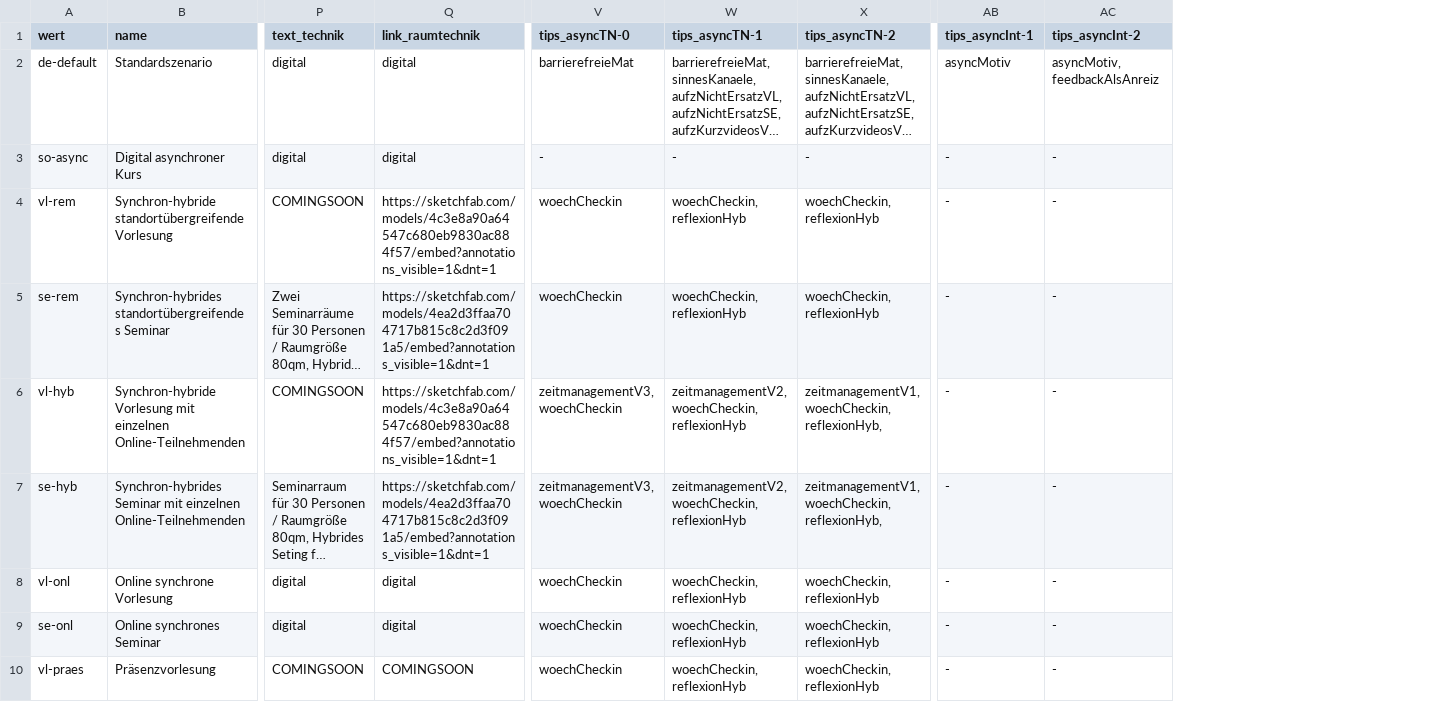
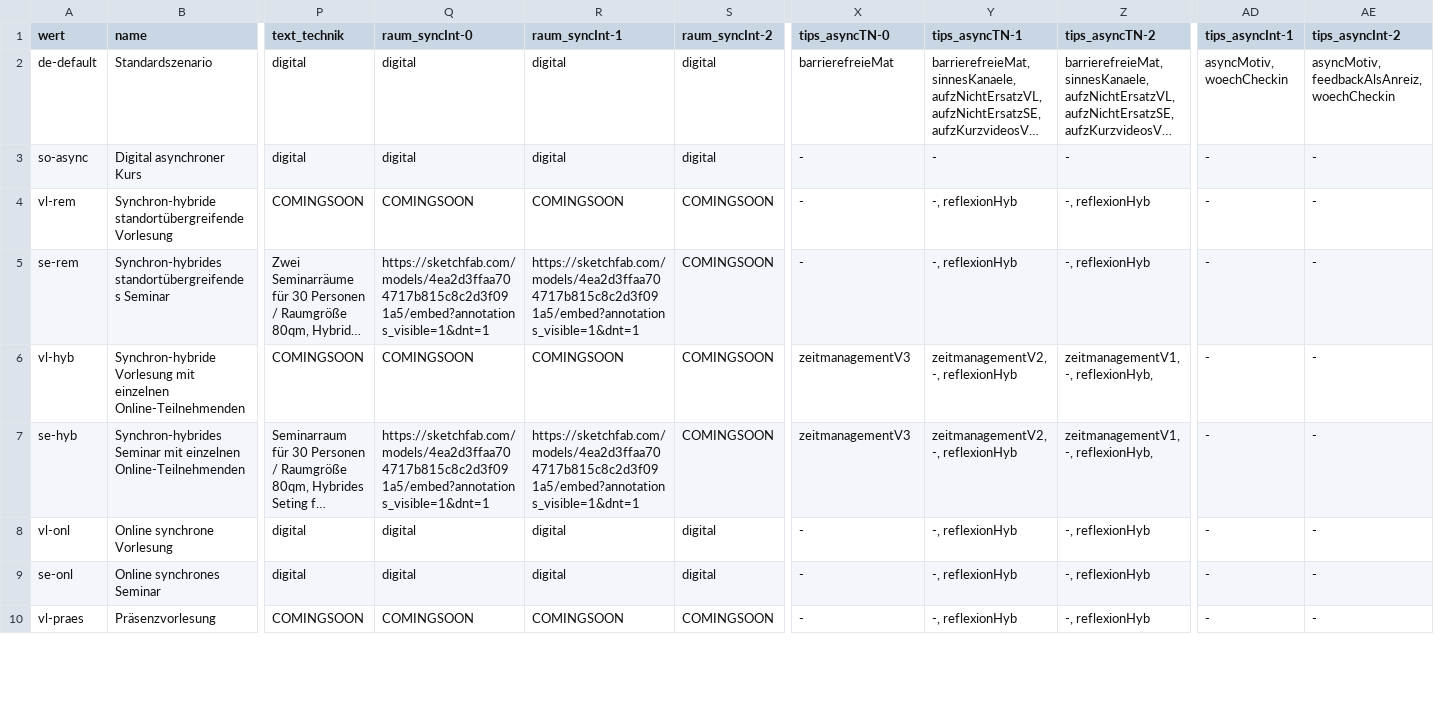
Before and after one commit to bolognalab/bolognalab.github.io, a CSV file: entscheidungshilfe-lehre/texts_tips_matrix.csv, drawn as a sheet; only a part is shown, gaps mark what is left out; long unchanged cells end in …; addresses are those after the commit; the diff covers the shown part only; the diff names each change by its address in the sheet, - before the commit and + after, or states it on an @@ line.

```diff
--- a/entscheidungshilfe-lehre/texts_tips_matrix.csv
+++ b/entscheidungshilfe-lehre/texts_tips_matrix.csv
+column R (raum_syncInt-1), rows 2-10: digital | digital | COMINGSOON | https://sketchfab.com/models/4ea2d3ffaa704717b815c8c2d3f091a5/embed?annotations_visible=1&dnt=1 | COMINGSOON | https://sketchfab.com/models/4ea2d3ffaa704717b815c8c2d3f091a5/embed?annotations_visible=1&dnt=1 | digital | digital | COMINGSOON
+column S (raum_syncInt-2), rows 2-10: digital | digital | COMINGSOON | COMINGSOON | COMINGSOON | COMINGSOON | digital | digital | COMINGSOON
-Q1: link_raumtechnik
+Q1: raum_syncInt-0
-AD2 (tips_asyncInt-1): asyncMotiv
+AD2 (tips_asyncInt-1): asyncMotiv, woechCheckin
-AE2 (tips_asyncInt-2): asyncMotiv, feedbackAlsAnreiz
+AE2 (tips_asyncInt-2): asyncMotiv, feedbackAlsAnreiz, woechCheckin
-Q4 (raum_syncInt-0): https://sketchfab.com/models/4c3e8a90a64547c680eb9830ac884f57/embed?annotations_visible=1&dnt=1
+Q4 (raum_syncInt-0): COMINGSOON
-X4:X5 (tips_asyncTN-0): woechCheckin
+X4:X5 (tips_asyncTN-0): -
-Y4:Y5 (tips_asyncTN-1): woechCheckin, reflexionHyb
+Y4:Y5 (tips_asyncTN-1): -, reflexionHyb
-Z4:Z5 (tips_asyncTN-2): woechCheckin, reflexionHyb
+Z4:Z5 (tips_asyncTN-2): -, reflexionHyb
-Q6 (raum_syncInt-0): https://sketchfab.com/models/4c3e8a90a64547c680eb9830ac884f57/embed?annotations_visible=1&dnt=1
+Q6 (raum_syncInt-0): COMINGSOON
-X6:X7 (tips_asyncTN-0): zeitmanagementV3, woechCheckin
+X6:X7 (tips_asyncTN-0): zeitmanagementV3
-Y6:Y7 (tips_asyncTN-1): zeitmanagementV2, woechCheckin, reflexionHyb
+Y6:Y7 (tips_asyncTN-1): zeitmanagementV2, -, reflexionHyb
-Z6:Z7 (tips_asyncTN-2): zeitmanagementV1, woechCheckin, reflexionHyb,
+Z6:Z7 (tips_asyncTN-2): zeitmanagementV1, -, reflexionHyb,
-X8:X10 (tips_asyncTN-0): woechCheckin
+X8:X10 (tips_asyncTN-0): -
-Y8:Y10 (tips_asyncTN-1): woechCheckin, reflexionHyb
+Y8:Y10 (tips_asyncTN-1): -, reflexionHyb
-Z8:Z10 (tips_asyncTN-2): woechCheckin, reflexionHyb
+Z8:Z10 (tips_asyncTN-2): -, reflexionHyb
```
Also changed, not shown: 88 edited cells elsewhere in this file, 9 other files.
